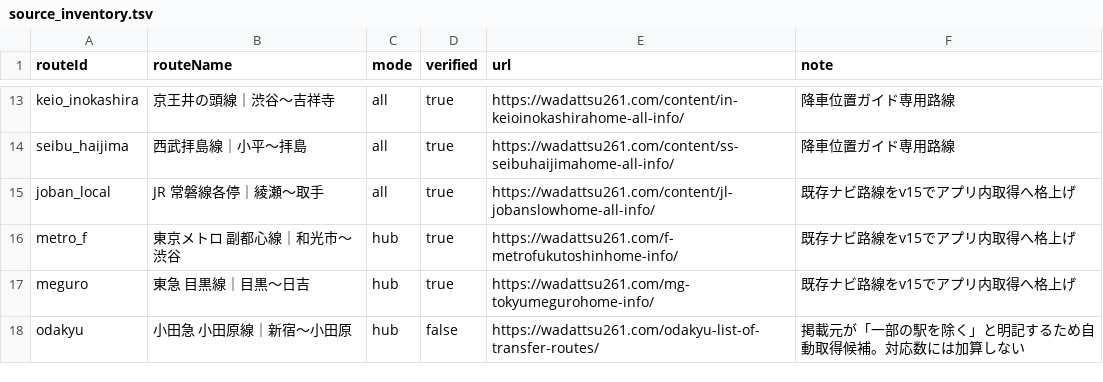
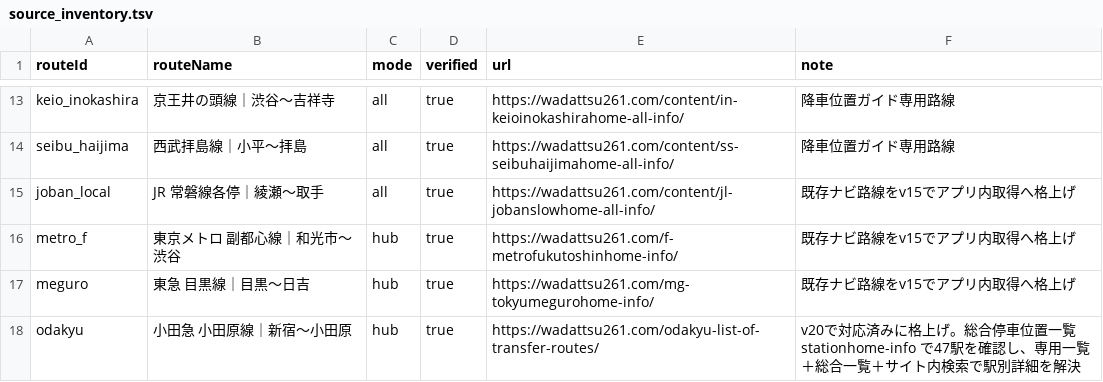
Before and after one commit to poritoca/train, a TSV file: source_inventory.tsv, drawn as a sheet; only a part is shown, gaps mark what is left out.

```diff
--- a/source_inventory.tsv
+++ b/source_inventory.tsv
@@ -17,2 +17,2 @@ metro_f	東京メトロ 副都心線｜和光市〜渋谷	hub	true	https://wadat
 meguro	東急 目黒線｜目黒〜日吉	hub	true	https://wadattsu261.com/mg-tokyumegurohome-info/	既存ナビ路線をv15でアプリ内取得へ格上げ
-odakyu	小田急 小田原線｜新宿〜小田原	hub	false	https://wadattsu261.com/odakyu-list-of-transfer-routes/	掲載元が「一部の駅を除く」と明記するため自動取得候補。対応数には加算しない
+odakyu	小田急 小田原線｜新宿〜小田原	hub	true	https://wadattsu261.com/odakyu-list-of-transfer-routes/	v20で対応済みに格上げ。総合停車位置一覧 stationhome-info で47駅を確認し、専用一覧＋総合一覧＋サイト内検索で駅別詳細を解決
```
Also changed, not shown: station_coverage_report.tsv, 13 other files.
